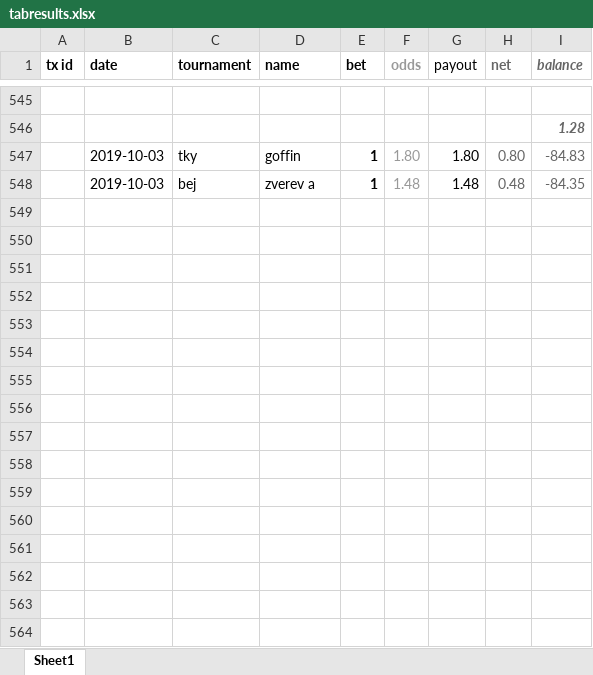
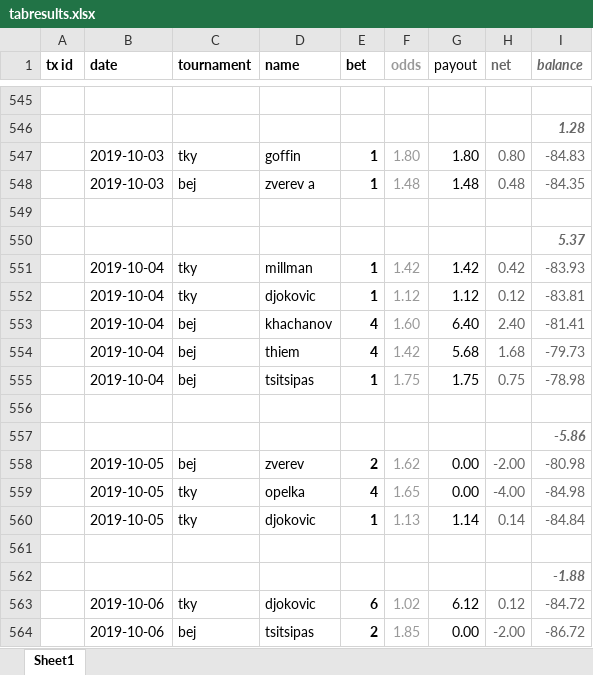
Before and after one commit to Tjorriemorrie/ufc, an Excel workbook: atp_mens/tabresults.xlsx, sheet Sheet1, drawn as a sheet; only a part is shown, gaps mark what is left out; values as stored, in another font and other column widths than the file's, no borders; the diff names each change by its address in the sheet, - before the commit and + after, or states it on an @@ line.

```diff
--- a/atp_mens/tabresults.xlsx (sheet Sheet1)
+++ b/atp_mens/tabresults.xlsx (sheet Sheet1)
+row 549: (empty)
+row 550:  |  |  |  |  |  |  |  | 5.37
+row 551:  | 2019-10-04 | tky | millman | 1 | 1.42 | 1.42 | 0.42 | -83.93
+row 552:  | 2019-10-04 | tky | djokovic | 1 | 1.12 | 1.12 | 0.12 | -83.81
+row 553:  | 2019-10-04 | bej | khachanov | 4 | 1.60 | 6.40 | 2.40 | -81.41
+row 554:  | 2019-10-04 | bej | thiem | 4 | 1.42 | 5.68 | 1.68 | -79.73
+row 555:  | 2019-10-04 | bej | tsitsipas | 1 | 1.75 | 1.75 | 0.75 | -78.98
+row 556: (empty)
+row 557:  |  |  |  |  |  |  |  | -5.86
+row 558:  | 2019-10-05 | bej | zverev | 2 | 1.62 | 0.00 | -2.00 | -80.98
+row 559:  | 2019-10-05 | tky | opelka | 4 | 1.65 | 0.00 | -4.00 | -84.98
+row 560:  | 2019-10-05 | tky | djokovic | 1 | 1.13 | 1.14 | 0.14 | -84.84
+row 561: (empty)
+row 562:  |  |  |  |  |  |  |  | -1.88
+row 563:  | 2019-10-06 | tky | djokovic | 6 | 1.02 | 6.12 | 0.12 | -84.72
+row 564:  | 2019-10-06 | bej | tsitsipas | 2 | 1.85 | 0.00 | -2.00 | -86.72
```
Also changed, not shown: statement.xlsx, 6 other files.
